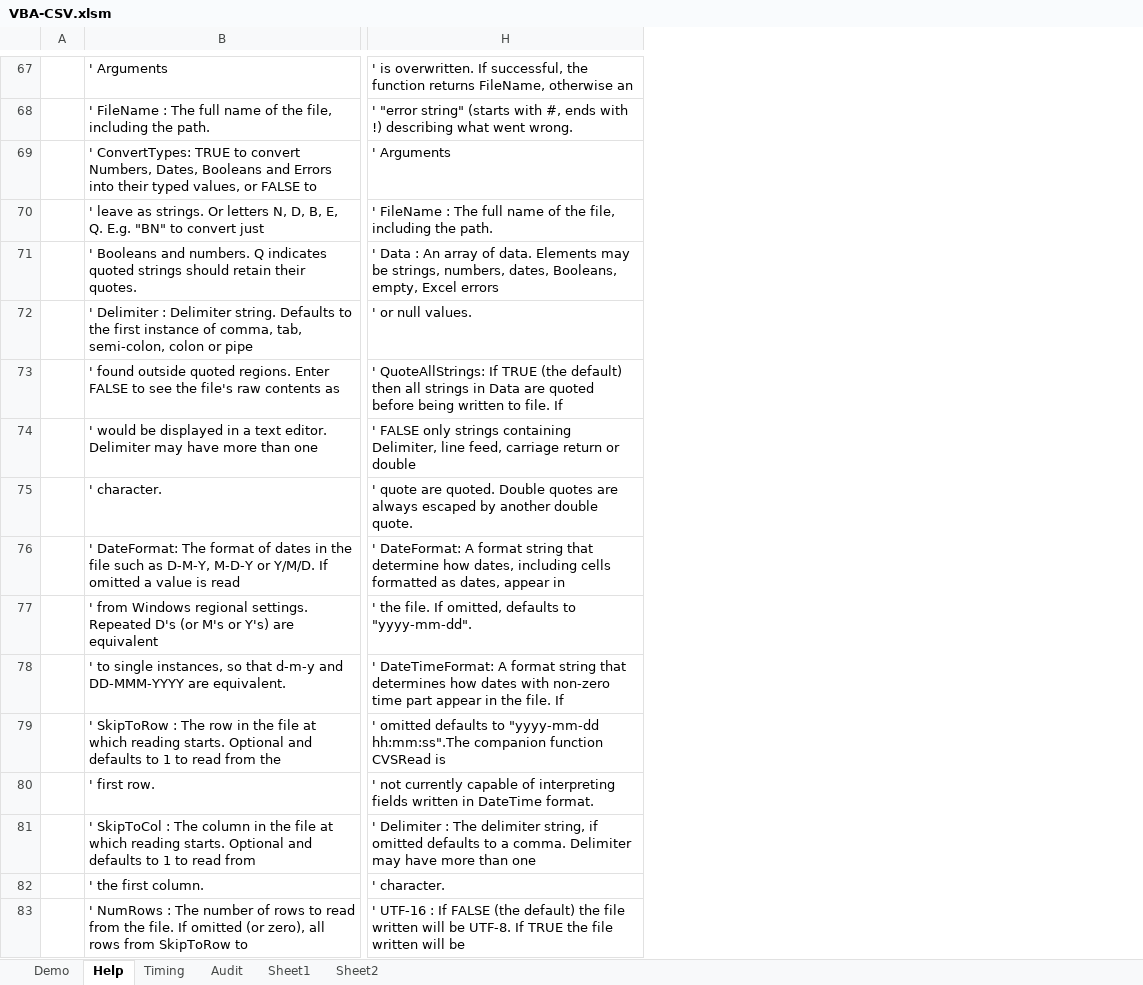
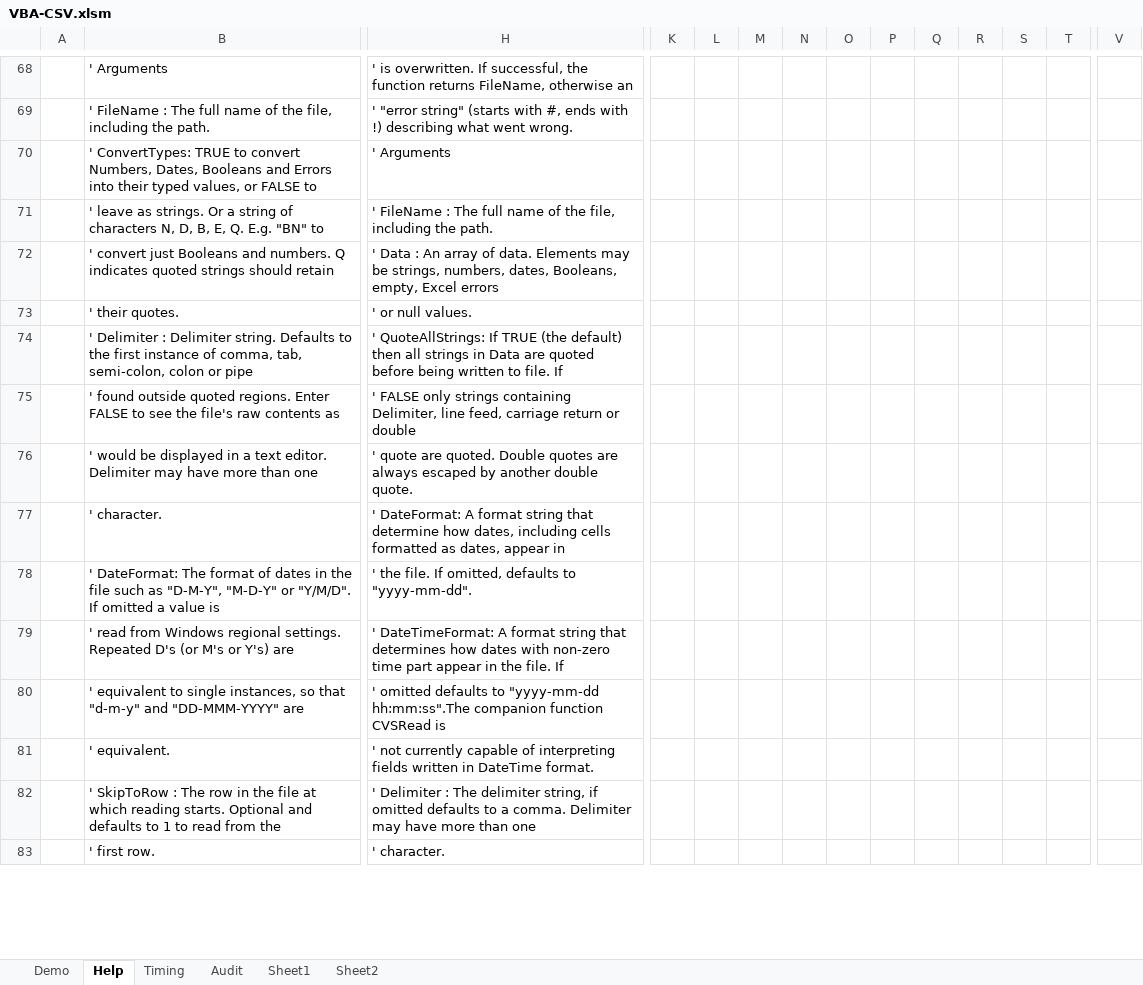
Before and after one commit to PGS62/VBA-CSV, an Excel workbook: workbook/VBA-CSV.xlsm, sheet Help, drawn as a sheet; only a part is shown, gaps mark what is left out; values as stored, in another font and other column widths than the file's, no borders; removed rows and columns are numbered as before the commit, all else as after; rows hold the shown columns only; the diff covers the shown part only; the diff names each change by its address in the sheet, - before the commit and + after, or states it on an @@ line.

Commit message:
Help tweaks

```diff
--- a/workbook/VBA-CSV.xlsm (sheet Help)
+++ b/workbook/VBA-CSV.xlsm (sheet Help)
+column K, empty
+column L, empty
+column M, empty
+column N, empty
+column O, empty
+column P, empty
+column Q, empty
+column R, empty
+column S, empty
+column T, empty
+column V, empty
-B71: …strings. Or letters N, D, B, E, Q. E.g. "BN" to convert just
+B71: …strings. Or a string of characters N, D, B, E, Q. E.g. "BN" to
-B72: ' Booleans and numbers. Q indicates quoted strings should retain their quotes.
+B72: ' convert just Booleans and numbers. Q indicates quoted strings should retain
-B73: ' Delimiter : Delimiter string. Defaults to the first instance of comma, tab, semi-colon, colon or pipe
+B73: ' their quotes.
-B74: ' found outside quoted regions. Enter FALSE to see the file's raw contents as
+B74: ' Delimiter : Delimiter string. Defaults to the first instance of comma, tab, semi-colon, colon or pipe
-B75: ' would be displayed in a text editor. Delimiter may have more than one
+B75: ' found outside quoted regions. Enter FALSE to see the file's raw contents as
+row 76:  | ' would be displayed in a text editor. Delimiter may have more than one | ' quote are quoted. Double quotes are always escaped by another double quote.
-H77: ' quote are quoted. Double quotes are always escaped by another double quote.
+H77: ' DateFormat: A format string that determine how dates, including cells formatted as dates, appear in
-row 76:  | ' DateFormat: The format of dates in the file such as D-M-Y, M-D-Y or Y/M/D. If omitted a value is read | ' DateFormat: A format string that determine how dates, including cells formatted as dates, appear in
-B78: ' from Windows regional settings. Repeated D's (or M's or Y's) are equivalent
+B78: ' DateFormat: The format of dates in the file such as "D-M-Y", "M-D-Y" or "Y/M/D". If omitted a value is
-B79: ' to single instances, so that d-m-y and DD-MMM-YYYY are equivalent.
+B79: ' read from Windows regional settings. Repeated D's (or M's or Y's) are
-B80: ' SkipToRow : The row in the file at which reading starts. Optional and defaults to 1 to read from the
+B80: ' equivalent to single instances, so that "d-m-y" and "DD-MMM-YYYY" are
-B81: ' first row.
+B81: ' equivalent.
-B82: ' SkipToCol : The column in the file at which reading starts. Optional and defaults to 1 to read from
+B82: ' SkipToRow : The row in the file at which reading starts. Optional and defaults to 1 to read from the
-B83: ' the first column.
+B83: ' first row.
-row 83:  | ' NumRows : The number of rows to read from the file. If omitted (or zero), all rows from SkipToRow to | ' UTF-16 : If FALSE (the default) the file written will be UTF-8. If TRUE the file written will be
```
Also changed, not shown: 6 added rows, 2 removed rows, 1 added column and 14 edited cells elsewhere in this sheet, sheet Audit, sheet Demo, formulas that keep their value, charts or pictures, 3 other files.
